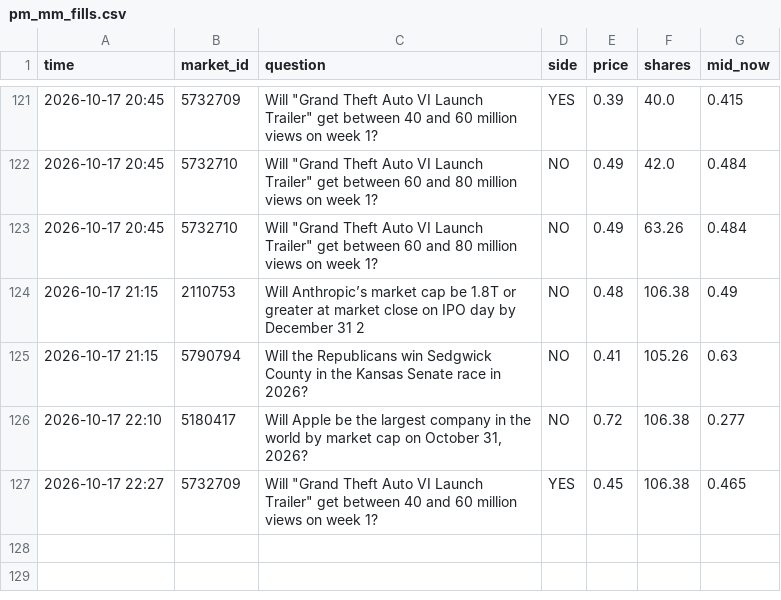
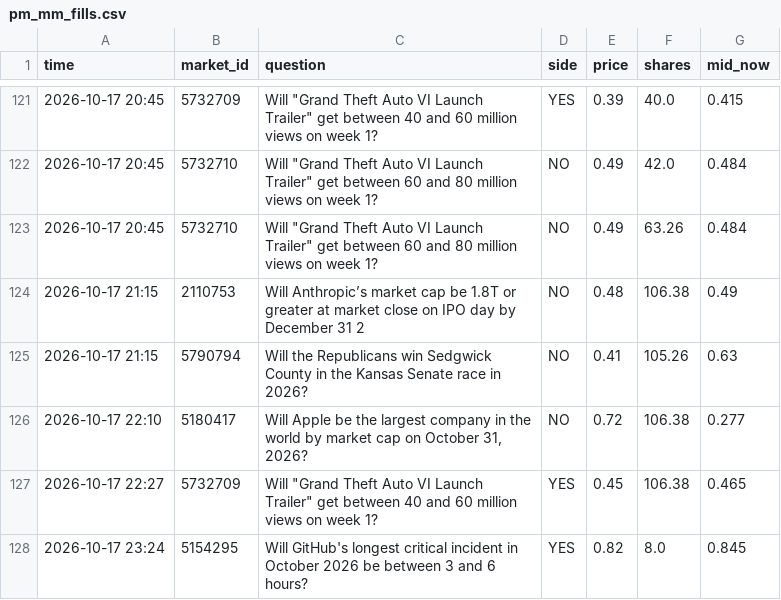
Before and after one commit to trendatrenda/polymarket-scanners, a CSV file: pm_mm_fills.csv, drawn as a sheet; only a part is shown, gaps mark what is left out; the diff names each change by its address in the sheet, - before the commit and + after, or states it on an @@ line.

```diff
--- a/pm_mm_fills.csv
+++ b/pm_mm_fills.csv
+row 128: 2026-10-17 23:24 | 5154295 | Will GitHub's longest critical incident in October 2026 be between 3 and 6 hours? | YES | 0.82 | 8.0 | 0.845
```
Also changed, not shown: pm_mm_log.csv, 3 other files.
